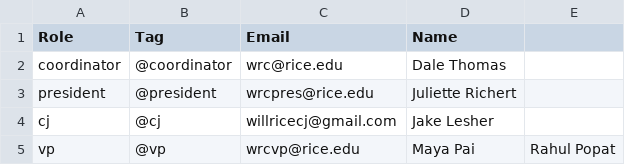
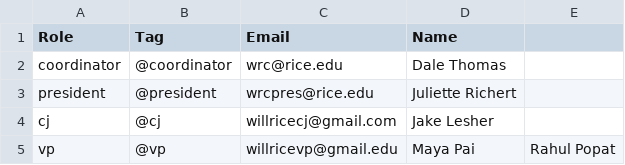
Before and after one commit to WRCWebmasters/WRC-Website, a CSV file: pages/people.csv, drawn as a sheet.

```diff
--- a/pages/people.csv
+++ b/pages/people.csv
@@ -4,2 +4,2 @@ president,@president,wrcpres@rice.edu,Juliette Richert,,,
 cj,@cj,willricecj@gmail.com,Jake Lesher,,,
-vp,@vp,wrcvp@rice.edu,Maya Pai,Rahul Popat,,
+vp,@vp,willricevp@gmail.edu,Maya Pai,Rahul Popat,,
```
Also changed, not shown: 7 other files.
